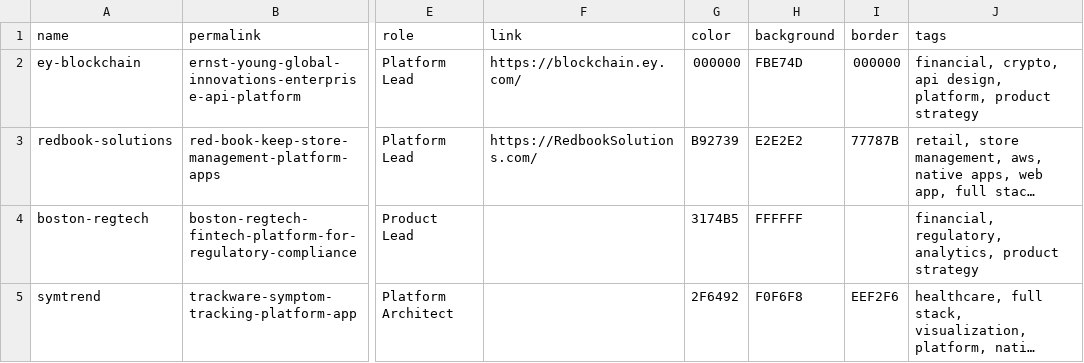
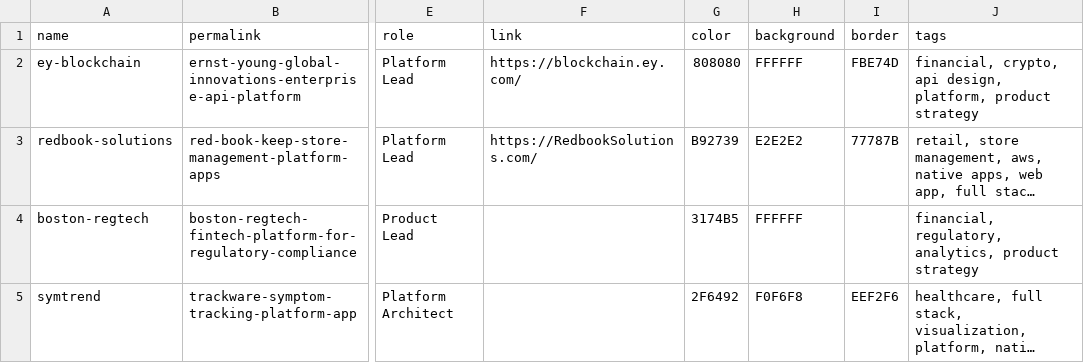
Before and after one commit to fnayeri/farshad.io, a CSV file: _data/portfolio.csv, drawn as a sheet; only a part is shown, gaps mark what is left out; long unchanged cells end in …; the diff names each change by its address in the sheet, - before the commit and + after, or states it on an @@ line.

```diff
--- a/_data/portfolio.csv
+++ b/_data/portfolio.csv
-G2 (color): 000000
+G2 (color): 808080
-H2 (background): FBE74D
+H2 (background): FFFFFF
-I2 (border): 000000
+I2 (border): FBE74D
```
Also changed, not shown: 1 other file.
